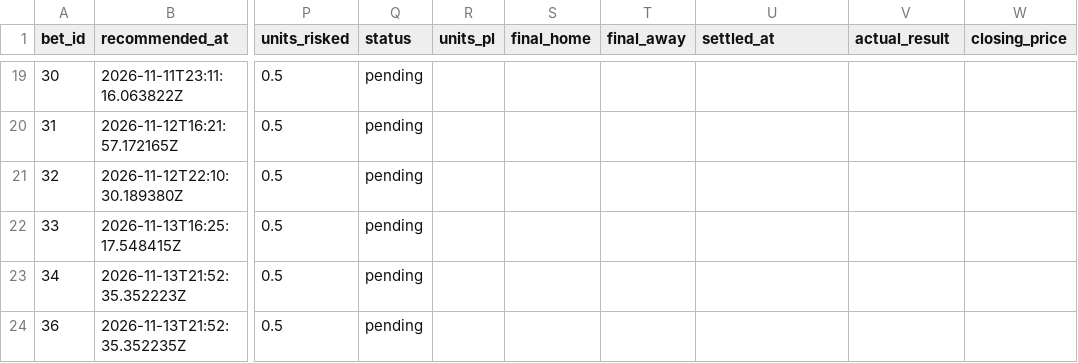
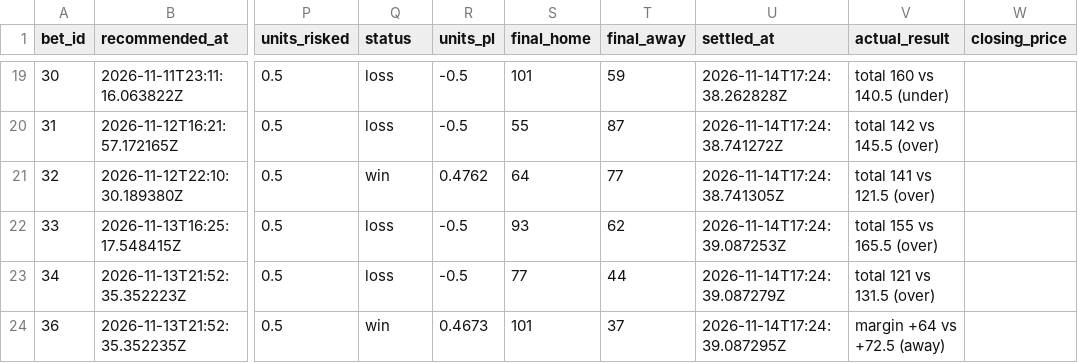
Before and after one commit to Scottguts/ncaaw-sharp, a CSV file: ncaaw_data/shadow_log.csv, drawn as a sheet; only a part is shown, gaps mark what is left out; the diff covers the shown part only; the diff names each change by its address in the sheet, - before the commit and + after, or states it on an @@ line.

```diff
--- a/ncaaw_data/shadow_log.csv
+++ b/ncaaw_data/shadow_log.csv
-Q19:Q20 (status): pending
+Q19:Q20 (status): loss
-R19:R20 (units_pl): (empty)
+R19:R20 (units_pl): -0.5
-S19 (final_home): (empty)
+S19 (final_home): 101
-T19 (final_away): (empty)
+T19 (final_away): 59
-U19 (settled_at): (empty)
+U19 (settled_at): 2026-11-14T17:24:38.262828Z
-V19 (actual_result): (empty)
+V19 (actual_result): total 160 vs 140.5 (under)
-S20 (final_home): (empty)
+S20 (final_home): 55
-T20 (final_away): (empty)
+T20 (final_away): 87
-U20 (settled_at): (empty)
+U20 (settled_at): 2026-11-14T17:24:38.741272Z
-V20 (actual_result): (empty)
+V20 (actual_result): total 142 vs 145.5 (over)
-Q21 (status): pending
+Q21 (status): win
-R21 (units_pl): (empty)
+R21 (units_pl): 0.4762
-S21 (final_home): (empty)
+S21 (final_home): 64
-T21 (final_away): (empty)
+T21 (final_away): 77
-U21 (settled_at): (empty)
+U21 (settled_at): 2026-11-14T17:24:38.741305Z
-V21 (actual_result): (empty)
+V21 (actual_result): total 141 vs 121.5 (over)
-Q22:Q23 (status): pending
+Q22:Q23 (status): loss
-R22:R23 (units_pl): (empty)
+R22:R23 (units_pl): -0.5
-S22 (final_home): (empty)
+S22 (final_home): 93
-T22 (final_away): (empty)
+T22 (final_away): 62
-U22 (settled_at): (empty)
+U22 (settled_at): 2026-11-14T17:24:39.087253Z
-V22 (actual_result): (empty)
+V22 (actual_result): total 155 vs 165.5 (over)
-S23 (final_home): (empty)
+S23 (final_home): 77
-T23 (final_away): (empty)
+T23 (final_away): 44
-U23 (settled_at): (empty)
+U23 (settled_at): 2026-11-14T17:24:39.087279Z
-V23 (actual_result): (empty)
+V23 (actual_result): total 121 vs 131.5 (over)
-Q24 (status): pending
+Q24 (status): win
-R24 (units_pl): (empty)
+R24 (units_pl): 0.4673
-S24 (final_home): (empty)
+S24 (final_home): 101
-T24 (final_away): (empty)
+T24 (final_away): 37
-U24 (settled_at): (empty)
+U24 (settled_at): 2026-11-14T17:24:39.087295Z
-V24 (actual_result): (empty)
+V24 (actual_result): margin +64 vs +72.5 (away)
```
Also changed, not shown: 42 edited cells elsewhere in this file, ncaaw_data/bet_log.csv, 21 other files.
